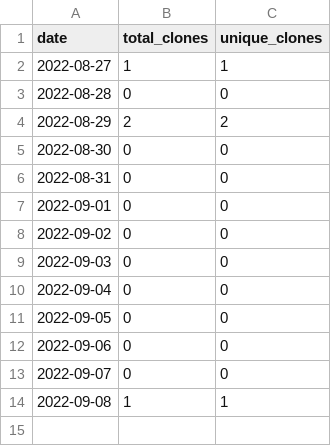
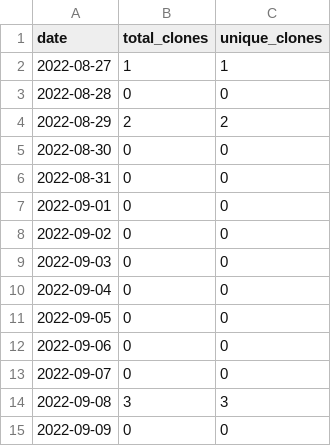
Before and after one commit to MatthewBentz/COMP4320, a CSV file: .traffic/clones.csv, drawn as a sheet.

Commit message:
Updating repository traffic graph

```diff
--- a/.traffic/clones.csv
+++ b/.traffic/clones.csv
@@ -13,2 +13,3 @@ date,total_clones,unique_clones
 2022-09-07,0,0
-2022-09-08,1,1
+2022-09-08,3,3
+2022-09-09,0,0
```
Also changed, not shown: 4 other files.
